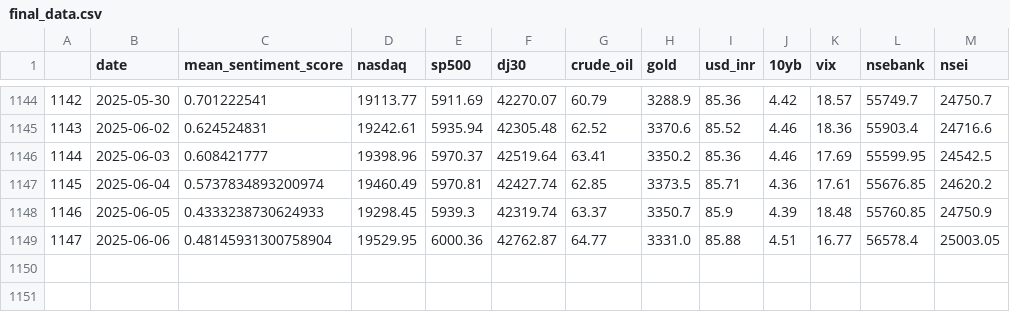
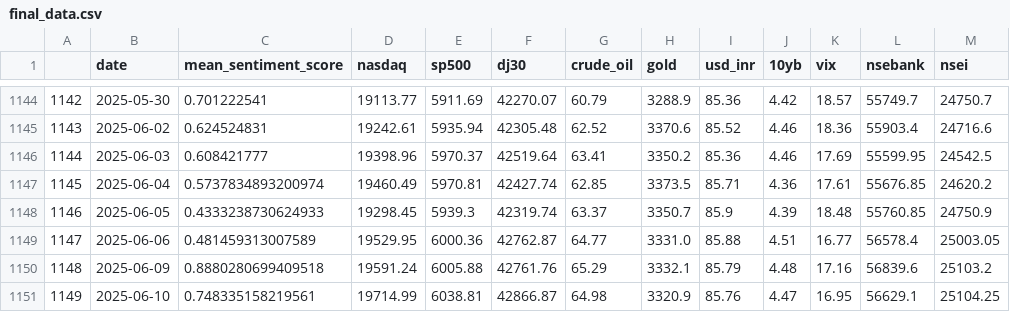
Before and after one commit to anp102618/market_predictor_mlops, a CSV file: Data/previous_data/final_data.csv, drawn as a sheet; only a part is shown, gaps mark what is left out.

Commit message:
data updated

```diff
--- a/Data/previous_data/final_data.csv
+++ b/Data/previous_data/final_data.csv
@@ -1148,2 +1148,4 @@
 1146,2025-06-05,0.4333238730624933,19298.45,5939.3,42319.74,63.37,3350.7,85.9,4.39,18.48,55760.85,24750.9
-1147,2025-06-06,0.48145931300758904,19529.95,6000.36,42762.87,64.77,3331.0,85.88,4.51,16.77,56578.4,25003.05
+1147,2025-06-06,0.481459313007589,19529.95,6000.36,42762.87,64.77,3331.0,85.88,4.51,16.77,56578.4,25003.05
+1148,2025-06-09,0.8880280699409518,19591.24,6005.88,42761.76,65.29,3332.1,85.79,4.48,17.16,56839.6,25103.2
+1149,2025-06-10,0.748335158219561,19714.99,6038.81,42866.87,64.98,3320.9,85.76,4.47,16.95,56629.1,25104.25
```
Also changed, not shown: Data/ref_data/final_data.csv, 8 other files.
